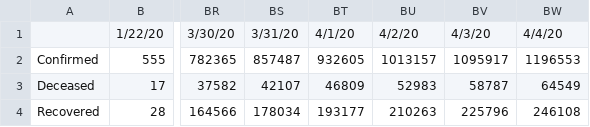
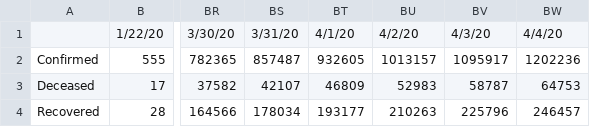
Before and after one commit to apricotsolutions/COVID-19, a CSV file: dataset03/Global_COVID-19_Timeline.csv, drawn as a sheet; only a part is shown, gaps mark what is left out; the diff names each change by its address in the sheet, - before the commit and + after, or states it on an @@ line.

```diff
--- a/dataset03/Global_COVID-19_Timeline.csv
+++ b/dataset03/Global_COVID-19_Timeline.csv
-BW2: 1196553
+BW2: 1202236
-BW3: 64549
+BW3: 64753
-BW4: 246108
+BW4: 246457
```
Also changed, not shown: dataset03/Global_COVID-19_TimelineDaily.csv, dataset03/USA_COVID-19_Timeline.csv, 4 other files.
